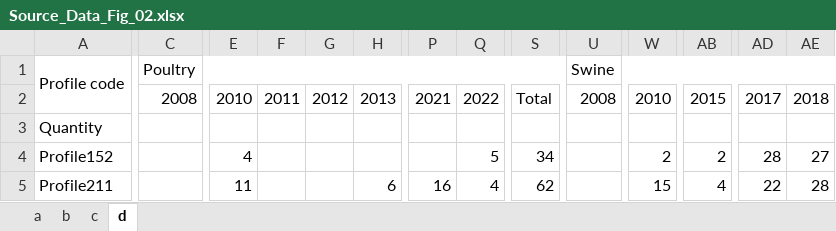
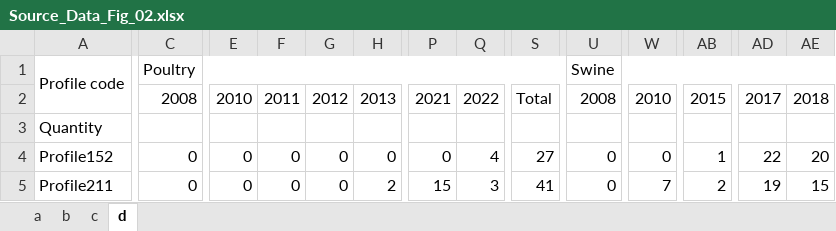
Before and after one commit to chaolv123/Shanghai_Ecoli_AMR_code_metadata, an Excel workbook: data/publication_inputs/Source_Data_Fig_02.xlsx, sheet d, drawn as a sheet; only a part is shown, gaps mark what is left out; values as stored, in another font and other column widths than the file's, no cell formats; the diff covers the shown part only; the diff names each change by its address in the sheet, - before the commit and + after, or states it on an @@ line.

Commit message:
Update Fig 2 source data and Supplementary Table 4 workflow

```diff
--- a/data/publication_inputs/Source_Data_Fig_02.xlsx (sheet d)
+++ b/data/publication_inputs/Source_Data_Fig_02.xlsx (sheet d)
-C4:C5: (empty)
+C4:C5: 0
-E4: 4
+E4: 0
-F4:F5: (empty)
+F4:F5: 0
-G4:G5: (empty)
+G4:G5: 0
-H4: (empty)
+H4: 0
-P4: (empty)
+P4: 0
-Q4: 5
+Q4: 4
-S4: 34
+S4: 27
-U4:U5: (empty)
+U4:U5: 0
-W4: 2
+W4: 0
-AB4: 2
+AB4: 1
-AD4: 28
+AD4: 22
-AE4: 27
+AE4: 20
-E5: 11
+E5: 0
-H5: 6
+H5: 2
-P5: 16
+P5: 15
-Q5: 4
+Q5: 3
-S5: 62
+S5: 41
-W5: 15
+W5: 7
-AB5: 4
+AB5: 2
-AD5: 22
+AD5: 19
-AE5: 28
+AE5: 15
```
Also changed, not shown: 7 added rows, 7 removed rows and 136 edited cells elsewhere in this sheet, sheet c, sheet b, sheet a, cell formats, outputs/publication_sync/Source_Data_Fig_02.xlsx, 12 other files.
